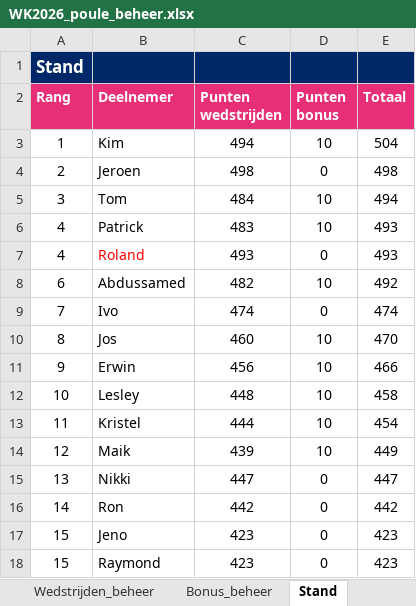
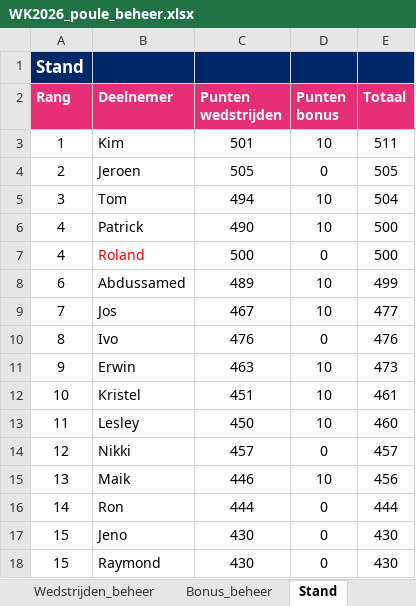
Before and after one commit to BAARLO/BINX, an Excel workbook: WK2026_poule_beheer.xlsx, sheet Stand, drawn as a sheet; only a part is shown; values as stored, in another font and other column widths than the file's, no borders; removed rows and columns are numbered as before the commit, all else as after; the diff covers the shown part only; the diff names each change by its address in the sheet, - before the commit and + after, or states it on an @@ line.

Commit message:
Add files via upload

```diff
--- a/WK2026_poule_beheer.xlsx (sheet Stand)
+++ b/WK2026_poule_beheer.xlsx (sheet Stand)
-C3 (Punten wedstrijden): 494
+C3 (Punten wedstrijden): 501
-E3 (Totaal): 504
+E3 (Totaal): 511
-C4 (Punten wedstrijden): 498
+C4 (Punten wedstrijden): 505
-E4 (Totaal): 498
+E4 (Totaal): 505
-C5 (Punten wedstrijden): 484
+C5 (Punten wedstrijden): 494
-E5 (Totaal): 494
+E5 (Totaal): 504
-C6 (Punten wedstrijden): 483
+C6 (Punten wedstrijden): 490
-E6:E7 (Totaal): 493
+E6:E7 (Totaal): 500
-C7 (Punten wedstrijden): 493
+C7 (Punten wedstrijden): 500
-C8 (Punten wedstrijden): 482
+C8 (Punten wedstrijden): 489
-E8 (Totaal): 492
+E8 (Totaal): 499
-row 9: 7 | Ivo | 474 | 0 | 474
-A9 (Rang): 8
+A9 (Rang): 7
-C9 (Punten wedstrijden): 460
+C9 (Punten wedstrijden): 467
-E9 (Totaal): 470
+E9 (Totaal): 477
+row 10: 8 | Ivo | 476 | 0 | 476
-C11 (Punten wedstrijden): 456
+C11 (Punten wedstrijden): 463
-E11 (Totaal): 466
+E11 (Totaal): 473
-row 12: 10 | Lesley | 448 | 10 | 458
-A12 (Rang): 11
+A12 (Rang): 10
-C12 (Punten wedstrijden): 444
+C12 (Punten wedstrijden): 451
-E12 (Totaal): 454
+E12 (Totaal): 461
-row 14: 12 | Maik | 439 | 10 | 449
+row 13: 11 | Lesley | 450 | 10 | 460
-A14 (Rang): 13
+A14 (Rang): 12
-C14 (Punten wedstrijden): 447
+C14 (Punten wedstrijden): 457
-E14 (Totaal): 447
+E14 (Totaal): 457
+row 15: 13 | Maik | 446 | 10 | 456
-C16 (Punten wedstrijden): 442
+C16 (Punten wedstrijden): 444
-E16 (Totaal): 442
+E16 (Totaal): 444
-C17:C18 (Punten wedstrijden): 423
+C17:C18 (Punten wedstrijden): 430
-E17:E18 (Totaal): 423
+E17:E18 (Totaal): 430
```
Also changed, not shown: 2 added rows, 2 removed rows and 6 edited cells elsewhere in this sheet, sheet Wedstrijden_beheer, formulas that keep their value, hidden cells.
